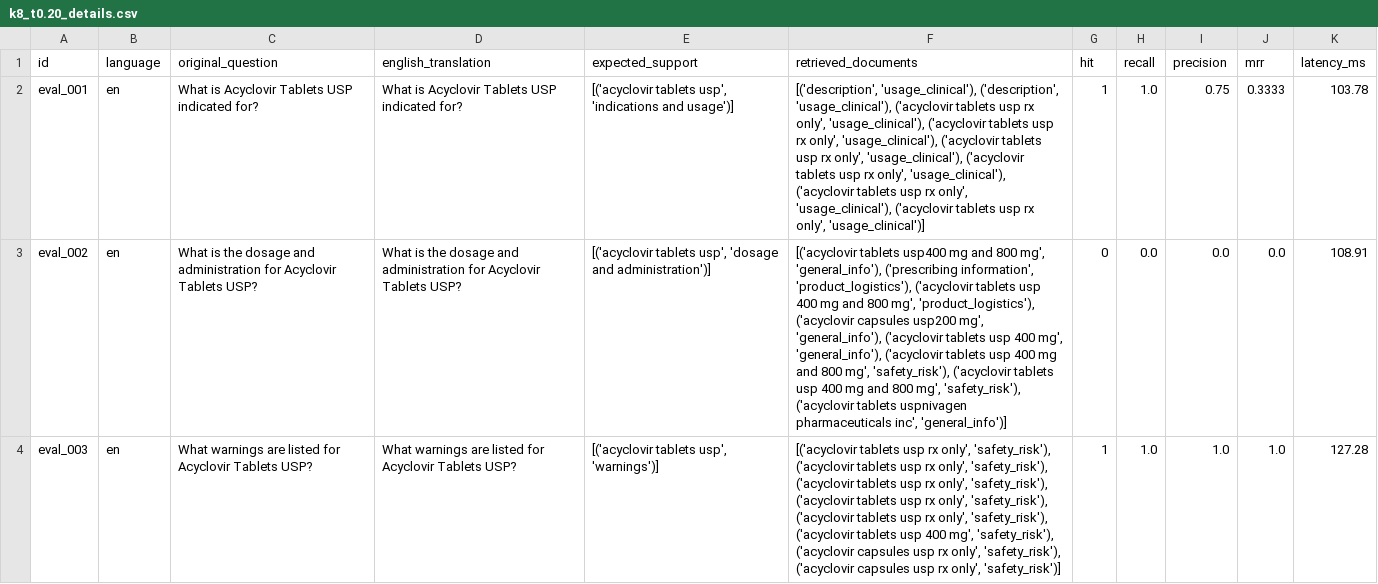
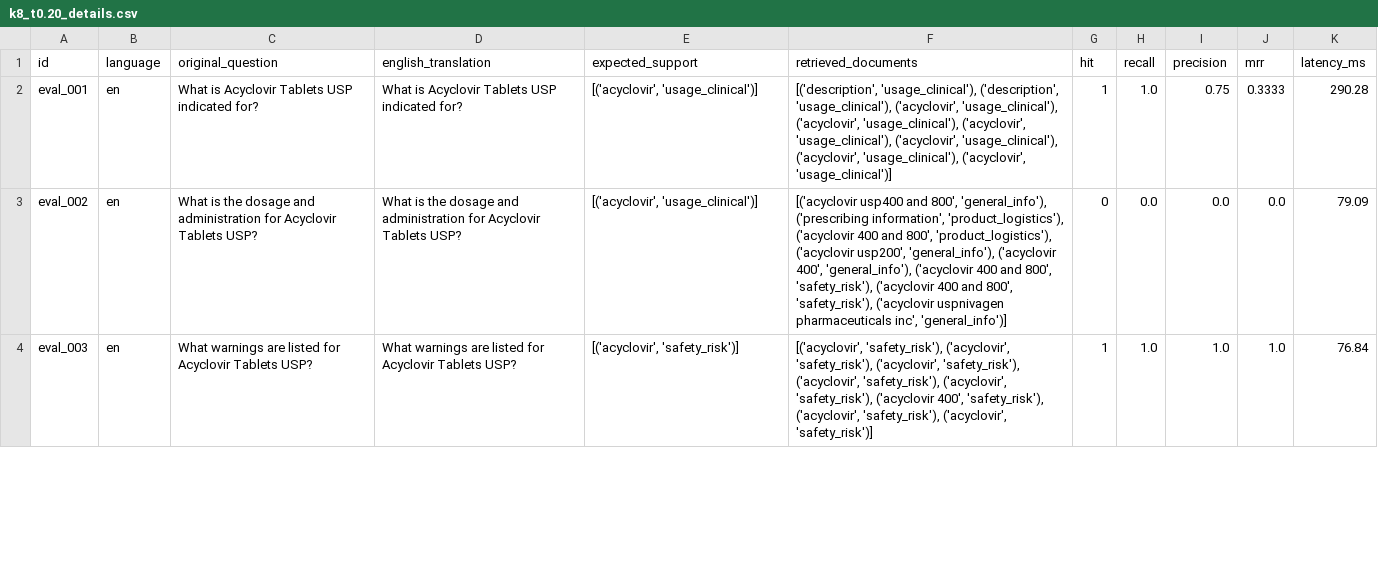
Before and after one commit to 100562756-uc3m/nlp_final_project_2026, a CSV file: evaluation/grid_results/combinations/k8_t0.20_details.csv, drawn as a sheet; only a part is shown; the diff covers the shown part only; the diff names each change by its address in the sheet, - before the commit and + after, or states it on an @@ line.

Commit message:
Update evaluation summary JSON files with revised latency metrics and precision values

```diff
--- a/evaluation/grid_results/combinations/k8_t0.20_details.csv
+++ b/evaluation/grid_results/combinations/k8_t0.20_details.csv
-E2 (expected_support): [('acyclovir tablets usp', 'indications and usage')]
+E2 (expected_support): [('acyclovir', 'usage_clinical')]
-F2 (retrieved_documents): …('description', 'usage_clinical'), ('acyclovir tablets usp rx only', 'usage_clinical'), ('acyclovir tablets usp rx only', 'usage_clinical'), ('acyclovir tablets usp rx only', 'usage_clinical'), ('acyclovir tablets usp rx only', 'usage_clinical'), ('acyclovir tablets usp rx only', 'usage_clinical'), ('acyclovir tablets usp rx only', 'usage_clinical')]
+F2 (retrieved_documents): …('description', 'usage_clinical'), ('acyclovir', 'usage_clinical'), ('acyclovir', 'usage_clinical'), ('acyclovir', 'usage_clinical'), ('acyclovir', 'usage_clinical'), ('acyclovir', 'usage_clinical'), ('acyclovir', 'usage_clinical')]
-K2 (latency_ms): 103.78
+K2 (latency_ms): 290.28
-E3 (expected_support): [('acyclovir tablets usp', 'dosage and administration')]
+E3 (expected_support): [('acyclovir', 'usage_clinical')]
-F3 (retrieved_documents): [('acyclovir tablets usp400 mg and 800 mg', 'general_info'), ('prescribing information', 'product_logistics'), ('acyclovir tablets usp 400 mg and 800 mg', 'product_logistics'), ('acyclovir capsules usp200 mg', 'general_info'), ('acyclovir tablets usp 400 mg', 'general_info'), ('acyclovir tablets usp 400 mg and 800 mg', 'safety_risk'), ('acyclovir tablets usp 400 mg and 800 mg', 'safety_risk'), ('acyclovir tablets uspnivagen pharmaceuticals…
+F3 (retrieved_documents): [('acyclovir usp400 and 800', 'general_info'), ('prescribing information', 'product_logistics'), ('acyclovir 400 and 800', 'product_logistics'), ('acyclovir usp200', 'general_info'), ('acyclovir 400', 'general_info'), ('acyclovir 400 and 800', 'safety_risk'), ('acyclovir 400 and 800', 'safety_risk'), ('acyclovir uspnivagen pharmaceuticals…
-K3 (latency_ms): 108.91
+K3 (latency_ms): 79.09
-E4 (expected_support): [('acyclovir tablets usp', 'warnings')]
+E4 (expected_support): [('acyclovir', 'safety_risk')]
-F4 (retrieved_documents): [('acyclovir tablets usp rx only', 'safety_risk'), ('acyclovir tablets usp rx only', 'safety_risk'), ('acyclovir tablets usp rx only', 'safety_risk'), ('acyclovir tablets usp rx only', 'safety_risk'), ('acyclovir tablets usp rx only', 'safety_risk'), ('acyclovir tablets usp 400 mg', 'safety_risk'), ('acyclovir capsules usp rx only', 'safety_risk'), ('acyclovir capsules usp rx only', 'safety_risk')]
+F4 (retrieved_documents): [('acyclovir', 'safety_risk'), ('acyclovir', 'safety_risk'), ('acyclovir', 'safety_risk'), ('acyclovir', 'safety_risk'), ('acyclovir', 'safety_risk'), ('acyclovir 400', 'safety_risk'), ('acyclovir', 'safety_risk'), ('acyclovir', 'safety_risk')]
-K4 (latency_ms): 127.28
+K4 (latency_ms): 76.84
```
Also changed, not shown: 130 edited cells elsewhere in this file, evaluation/grid_results/combinations/k5_t0.40_details.csv, evaluation/grid_results/combinations/k5_t0.60_details.csv, 41 other files.
